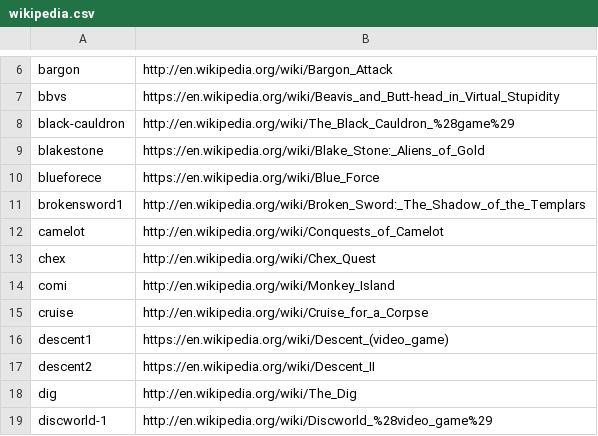
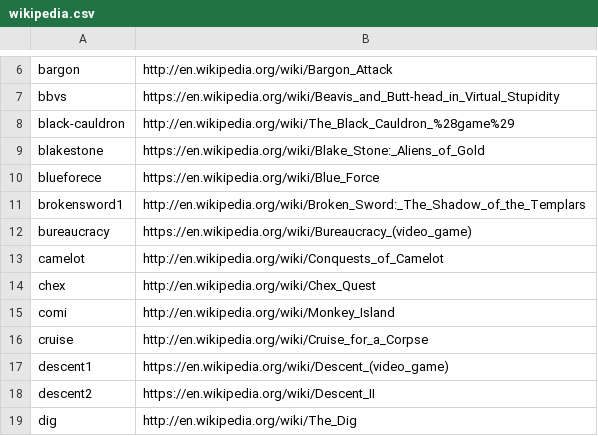
Before and after one commit to R1dO/game-data-packager, a CSV file: data/wikipedia.csv, drawn as a sheet; only a part is shown, gaps mark what is left out; the shorter side is filled out with more unchanged rows; the diff names each change by its address in the sheet, - before the commit and + after, or states it on an @@ line.

Commit message:
add Douglas Adams's "Bureaucracy" game

```diff
--- a/data/wikipedia.csv
+++ b/data/wikipedia.csv
+row 12: bureaucracy | https://en.wikipedia.org/wiki/Bureaucracy_(video_game)
```
Also changed, not shown: 3 other files.
